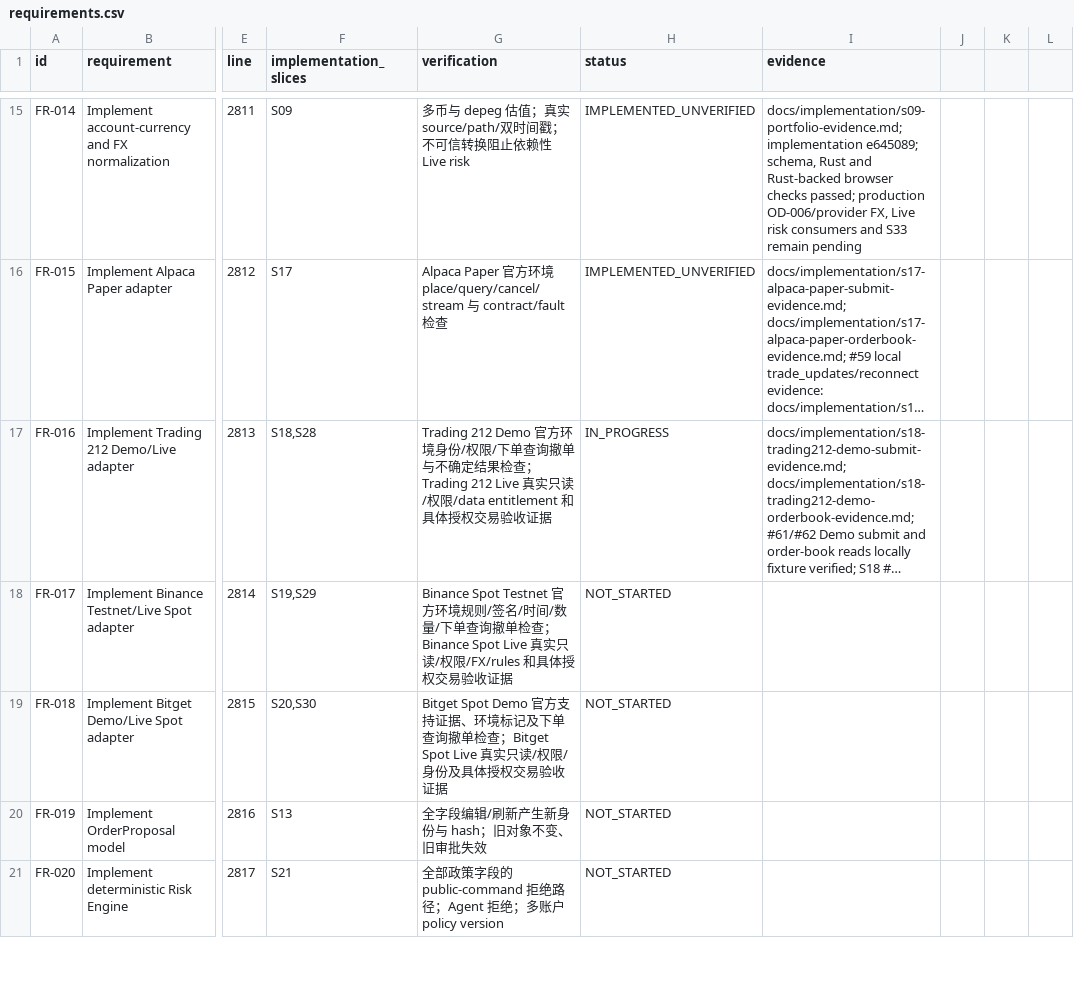
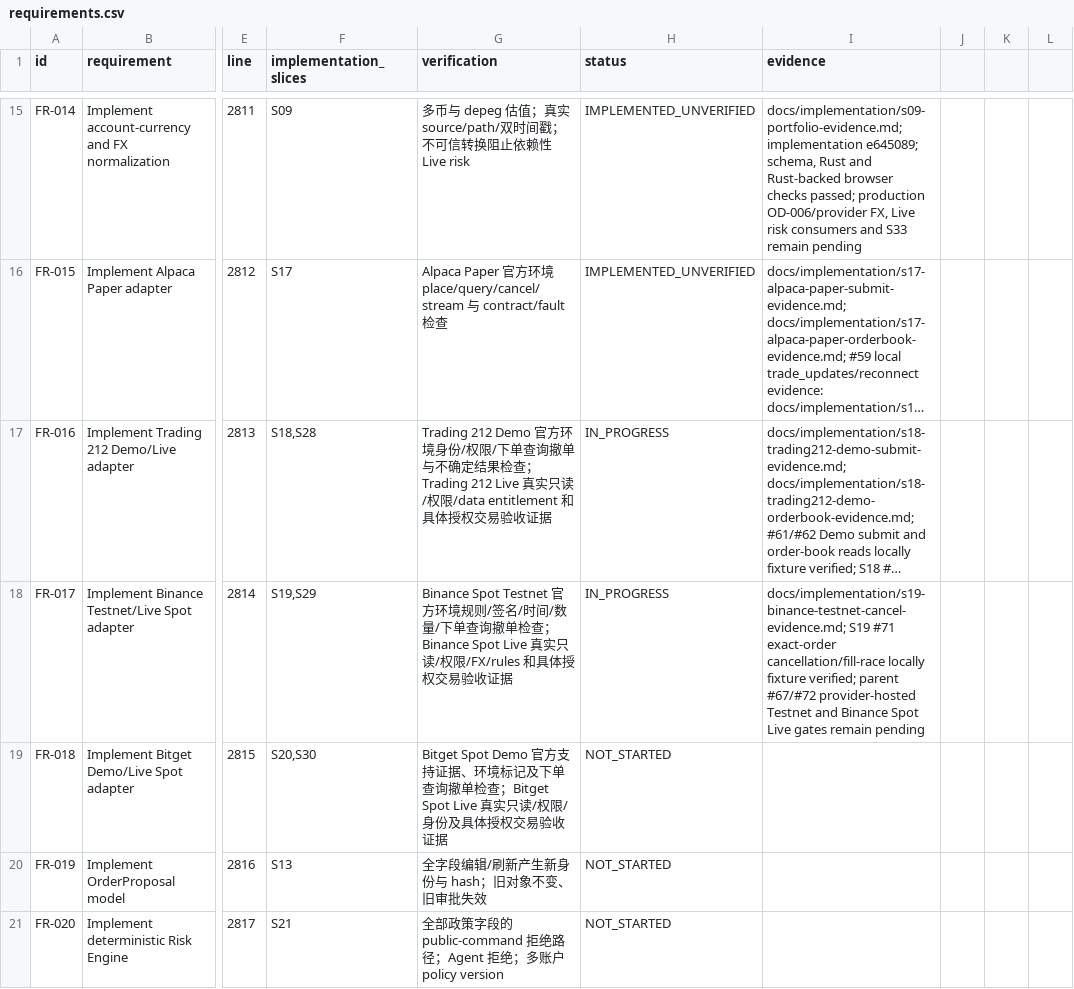
Before and after one commit to kaiqiangh/tradex, a CSV file: docs/implementation/requirements.csv, drawn as a sheet; only a part is shown, gaps mark what is left out; long unchanged cells end in …; the diff covers the shown part only; the diff names each change by its address in the sheet, - before the commit and + after, or states it on an @@ line.

Commit message:
feat(binance): add Testnet exact-order cancellation review
Implements S19 #71: review refreshes the selected Binance Spot Testnet
order by exact symbol and provider order ID, opens the confirmation only
for a current, cancelable observation of the selected connection, then
records one durable cancellation intent and sends at most one signed
Testnet DELETE. Rejections, unknown outcomes, terminal states, duplicates,
and concurrent private-stream fills never replay the DELETE or erase fills.

Adds UI Spec 14.14 and ARD/zh contract sections, the binance.testnet.orders.cancel
IPC command with validators and schema, SQLite cancellation state, fixture
tests, the en/zh evidence doc, and requirements.csv status updates.

```diff
--- a/docs/implementation/requirements.csv
+++ b/docs/implementation/requirements.csv
-H18 (status): NOT_STARTED
+H18 (status): IN_PROGRESS
-I18 (evidence): (empty)
+I18 (evidence): docs/implementation/s19-binance-testnet-cancel-evidence.md; S19 #71 exact-order cancellation/fill-race locally fixture verified; parent #67/#72 provider-hosted Testnet and Binance Spot Live gates remain pending
```
Also changed, not shown: 9 edited cells elsewhere in this file, 26 other files.
